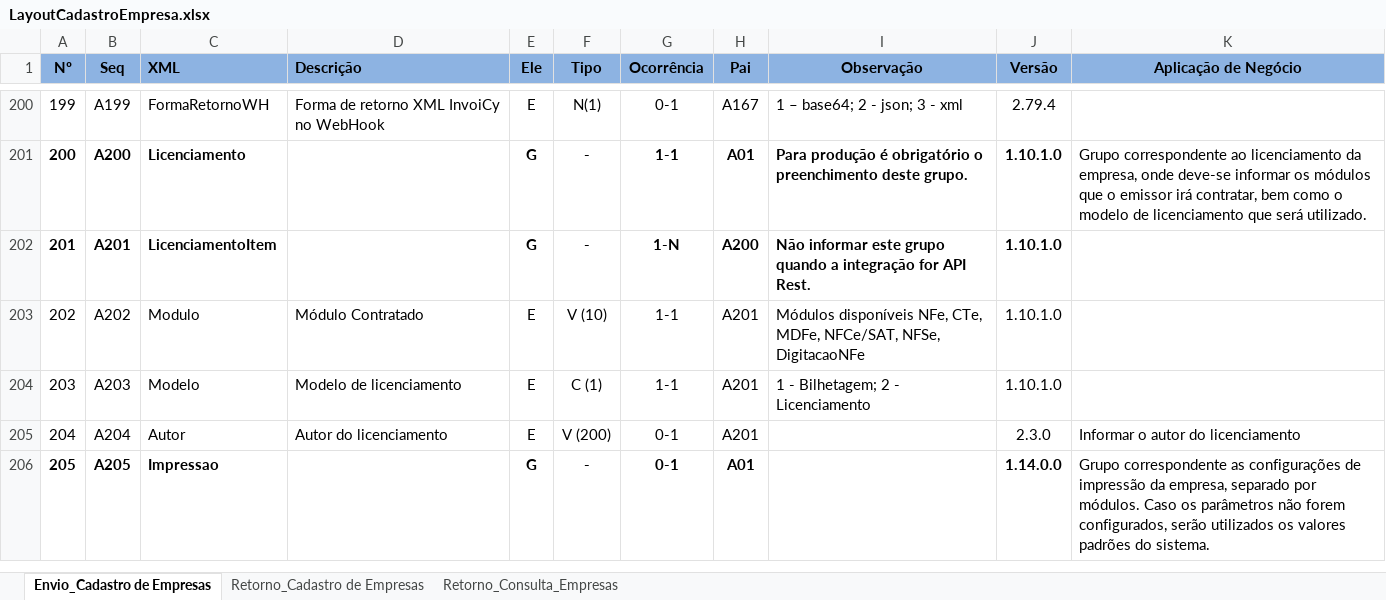
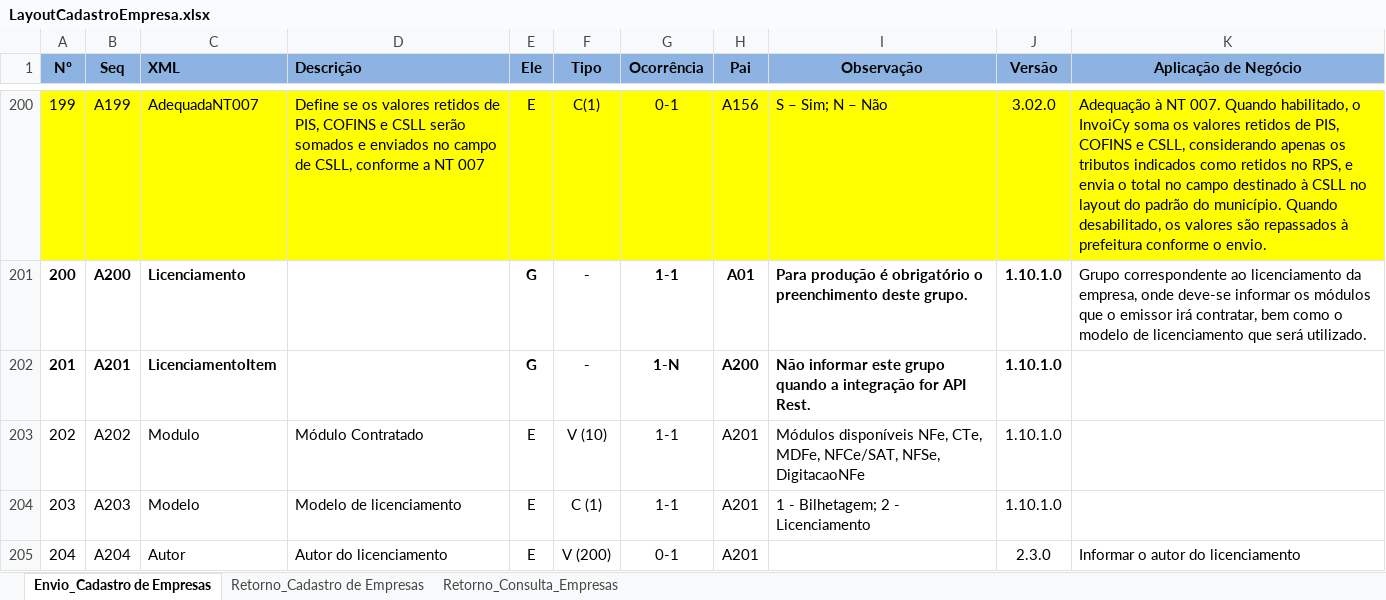
Before and after one commit to migrate-company/integracao-InvoiCy-BR, an Excel workbook: Cadastro de empresa/Layouts/LayoutCadastroEmpresa.xlsx, sheet Envio_Cadastro de Empresas, drawn as a sheet; only a part is shown, gaps mark what is left out; the shorter side is filled out with more unchanged rows; values as stored, in another font and other column widths than the file's, no borders; charts and pictures and conditional formats not drawn; the diff covers the shown part only; the diff names each change by its address in the sheet, - before the commit and + after, or states it on an @@ line.

```diff
--- a/Cadastro de empresa/Layouts/LayoutCadastroEmpresa.xlsx (sheet Envio_Cadastro de Empresas)
+++ b/Cadastro de empresa/Layouts/LayoutCadastroEmpresa.xlsx (sheet Envio_Cadastro de Empresas)
-A200:K200 fill: none
+A200:K200 fill: #FFFF00
-C200 (XML): FormaRetornoWH
+C200 (XML): AdequadaNT007
-D200 (Descrição): Forma de retorno XML InvoiCy no WebHook
+D200 (Descrição): Define se os valores retidos de PIS, COFINS e CSLL serão somados e enviados no campo de CSLL, conforme a NT 007
-F200 (Tipo): N(1)
+F200 (Tipo): C(1)
-H200 (Pai): A167
+H200 (Pai): A156
-I200 (Observação): 1 – base64; 2 - json; 3 - xml
+I200 (Observação): S – Sim; N – Não
-J200 (Versão): 2.79.4
+J200 (Versão): 3.02.0
-K200 (Aplicação de Negócio): (empty)
+K200 (Aplicação de Negócio): Adequação à NT 007. Quando habilitado, o InvoiCy soma os valores retidos de PIS, COFINS e CSLL, considerando apenas os tributos indicados como retidos no RPS, e envia o total no campo destinado à CSLL no layout do padrão do município. Quando desabilitado, os valores são repassados à prefeitura conforme o envio.
```
Also changed, not shown: 32 edited cells and cell formats elsewhere in this sheet.
